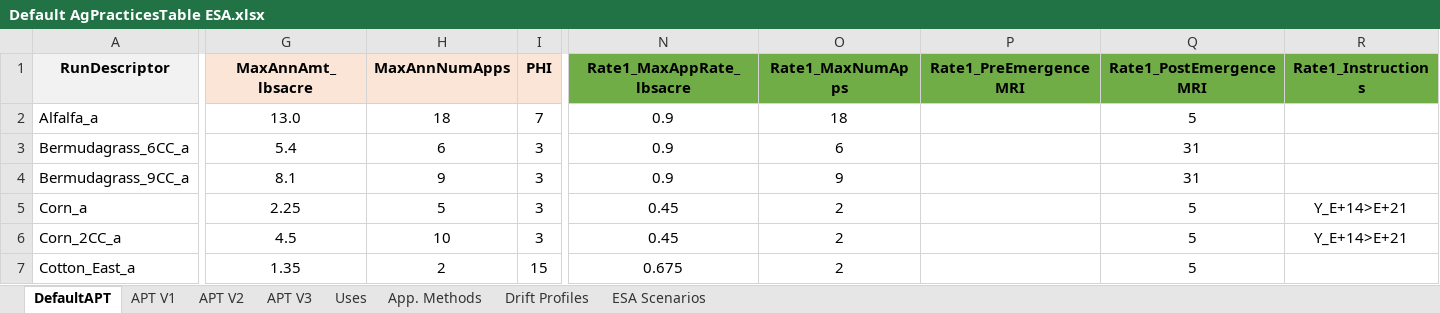
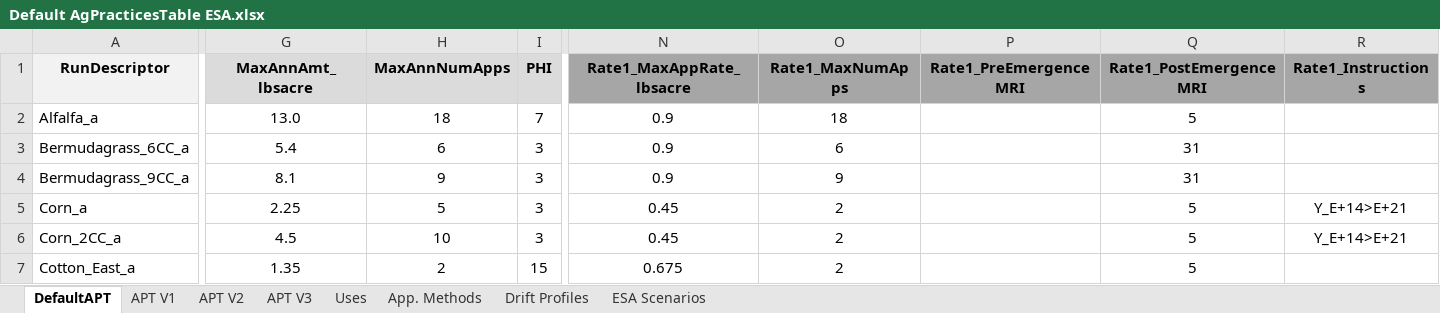
Before and after one commit to GESTF-ESA/PWC-Prep-Tool, an Excel workbook: pwctool/data/Default AgPracticesTable ESA.xlsx, sheet DefaultAPT, drawn as a sheet; only a part is shown, gaps mark what is left out; values as stored, in another font and other column widths than the file's, no borders; the diff covers the shown part only; the diff names each change by its address in the sheet, - before the commit and + after, or states it on an @@ line.

Commit message:
finalize default apts (esa and fifra)

```diff
--- a/pwctool/data/Default AgPracticesTable ESA.xlsx (sheet DefaultAPT)
+++ b/pwctool/data/Default AgPracticesTable ESA.xlsx (sheet DefaultAPT)
-G1:I1 fill: #FBE5D6
+G1:I1 fill: #DBDBDB
-N1:R1 fill: #70AD47
+N1:R1 fill: #A6A6A6
```
Also changed, not shown: cell formats elsewhere in this sheet, sheet APT V1, sheet APT V2, sheet APT V3, 1 other file.
